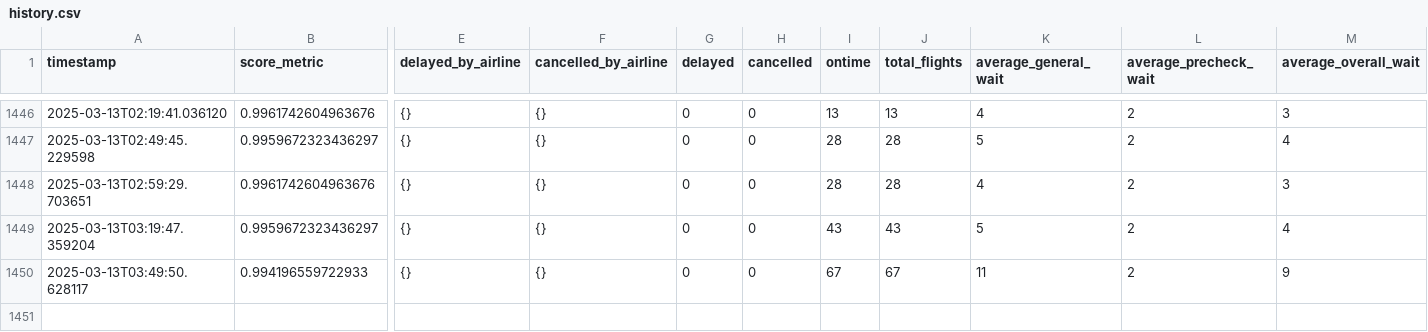
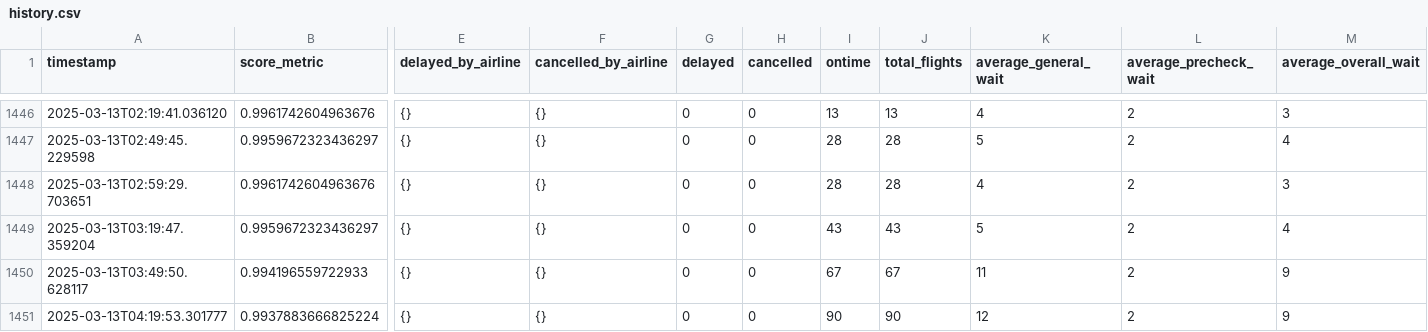
Before and after one commit to cruzdariel/how_is_mco_today, a CSV file: history.csv, drawn as a sheet; only a part is shown, gaps mark what is left out; rows hold the shown columns only; the diff names each change by its address in the sheet, - before the commit and + after, or states it on an @@ line.

Commit message:
Auto-update CSV

```diff
--- a/history.csv
+++ b/history.csv
+row 1451: 2025-03-13T04:19:53.301777 | 0.9937883666825224 | {} | {} | 0 | 0 | 90 | 90 | 12 | 2 | 9
```
